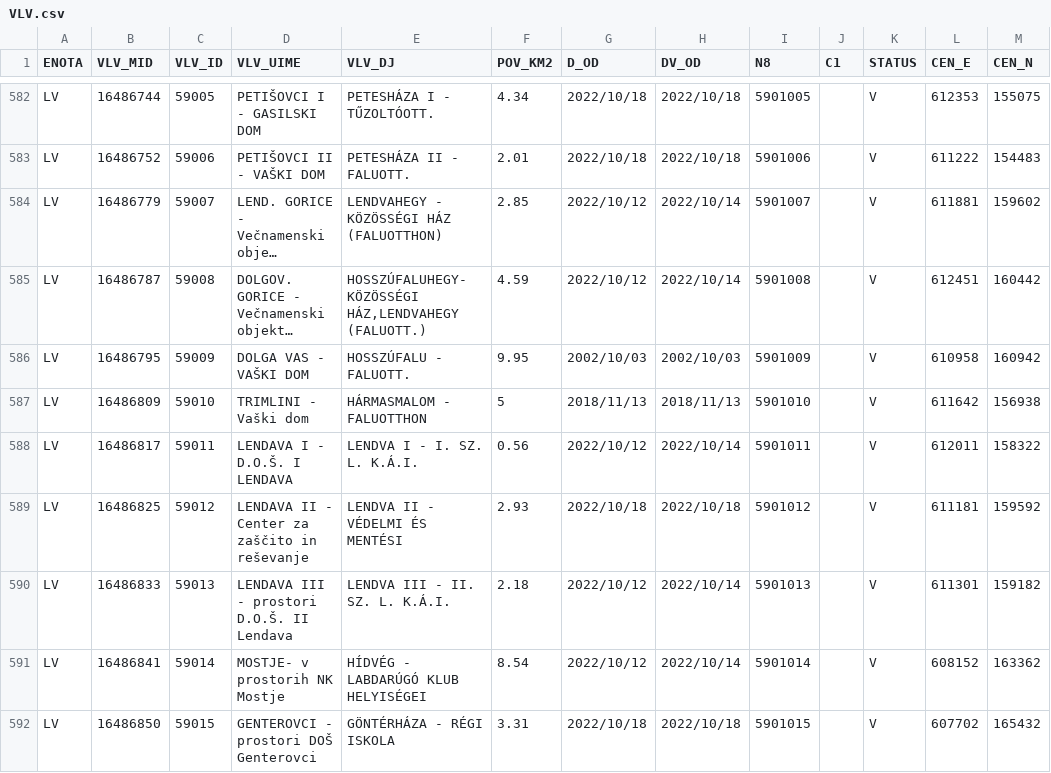
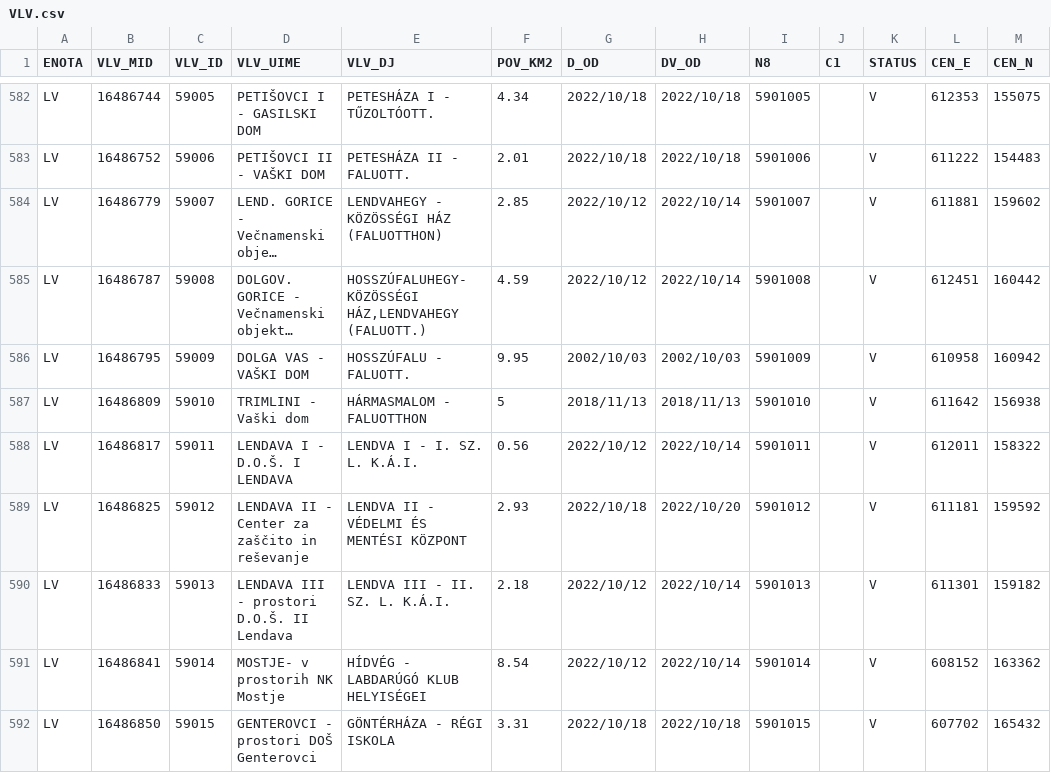
Before and after one commit to stefanb/gurs-rpe, a CSV file: data/VLV.csv, drawn as a sheet; only a part is shown, gaps mark what is left out; long unchanged cells end in ….

```diff
--- a/data/VLV.csv
+++ b/data/VLV.csv
@@ -588,3 +588,3 @@ LV,16486809,59010,TRIMLINI - Vaški dom,HÁRMASMALOM - FALUOTTHON,5,2018/11/13,2
 LV,16486817,59011,LENDAVA I - D.O.Š. I LENDAVA,LENDVA I - I. SZ. L. K.Á.I.,0.56,2022/10/12,2022/10/14,5901011,,V,612011,158322
-LV,16486825,59012,LENDAVA II - Center za zaščito in reševanje,LENDVA II - VÉDELMI ÉS MENTÉSI,2.93,2022/10/18,2022/10/18,5901012,,V,611181,159592
+LV,16486825,59012,LENDAVA II - Center za zaščito in reševanje,LENDVA II - VÉDELMI ÉS MENTÉSI KÖZPONT,2.93,2022/10/18,2022/10/20,5901012,,V,611181,159592
 LV,16486833,59013,LENDAVA III - prostori D.O.Š. II Lendava,LENDVA III - II. SZ. L. K.Á.I.,2.18,2022/10/12,2022/10/14,5901013,,V,611301,159182
```
Also changed, not shown: data/VLV/VLV_LV.csv, 3 other files.
